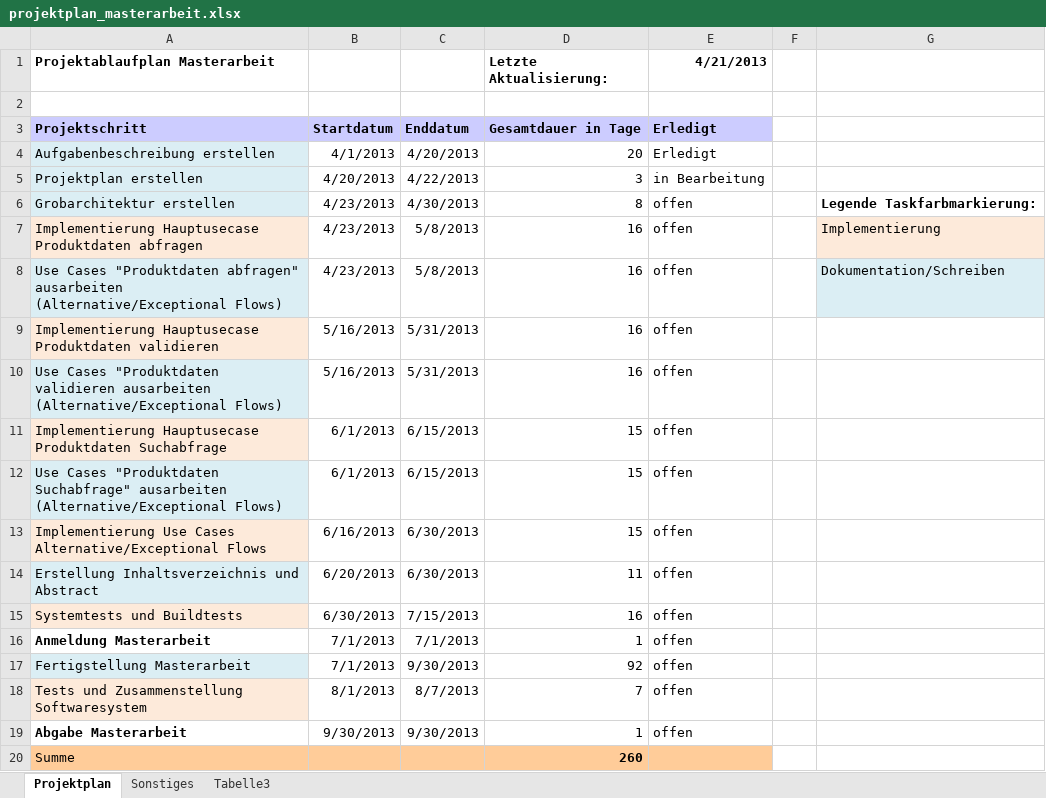
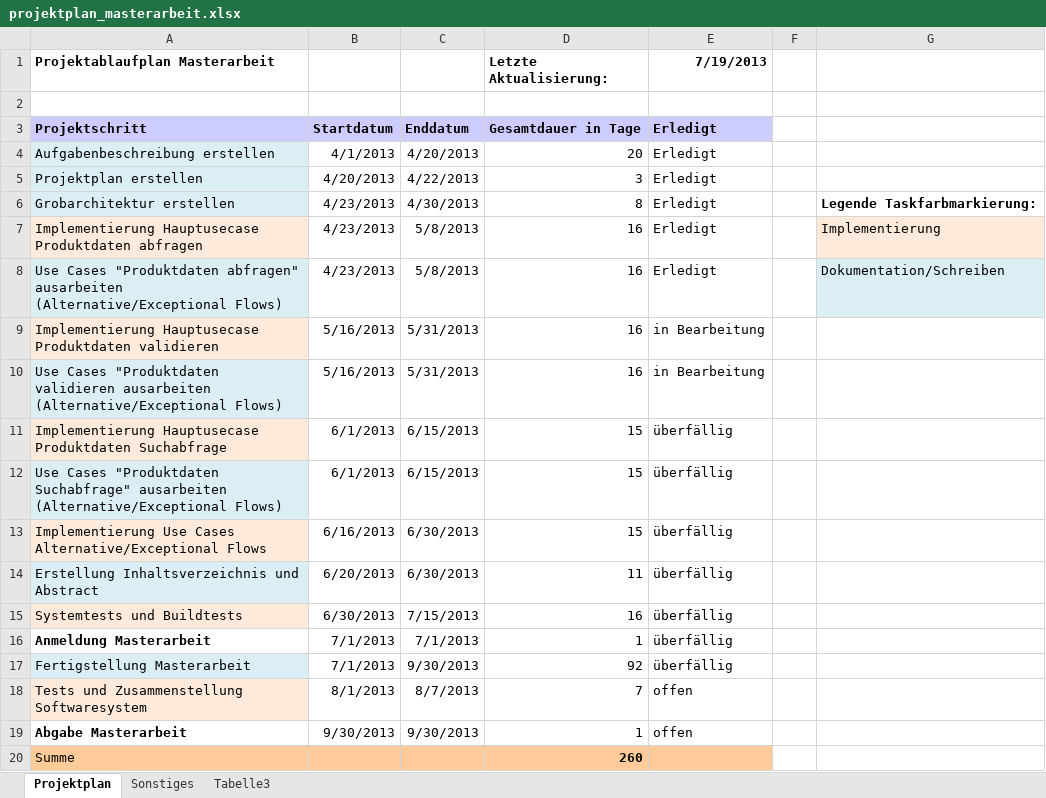
Before and after one commit to socke/masterarbeit, an Excel workbook: planung/projektplan_masterarbeit.xlsx, sheet Projektplan, drawn as a sheet; values as stored, in another font and other column widths than the file's, no borders; charts and pictures and conditional formats not drawn; the diff names each change by its address in the sheet, - before the commit and + after, or states it on an @@ line.

```diff
--- a/planung/projektplan_masterarbeit.xlsx (sheet Projektplan)
+++ b/planung/projektplan_masterarbeit.xlsx (sheet Projektplan)
-E1: 4/21/2013
+E1: 7/19/2013
-E5 (7/19/2013): in Bearbeitung
+E5 (7/19/2013): Erledigt
-E6:E8 (7/19/2013): offen
+E6:E8 (7/19/2013): Erledigt
-E9:E10 (7/19/2013): offen
+E9:E10 (7/19/2013): in Bearbeitung
-E11:E17 (7/19/2013): offen
+E11:E17 (7/19/2013): überfällig
```
Also changed, not shown: charts or pictures, 10 other files.
